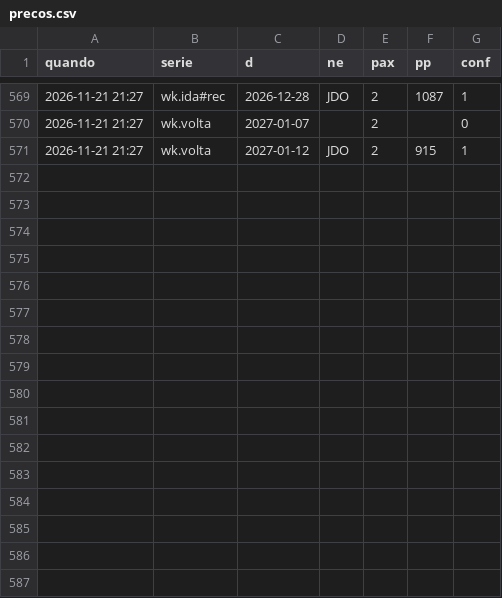
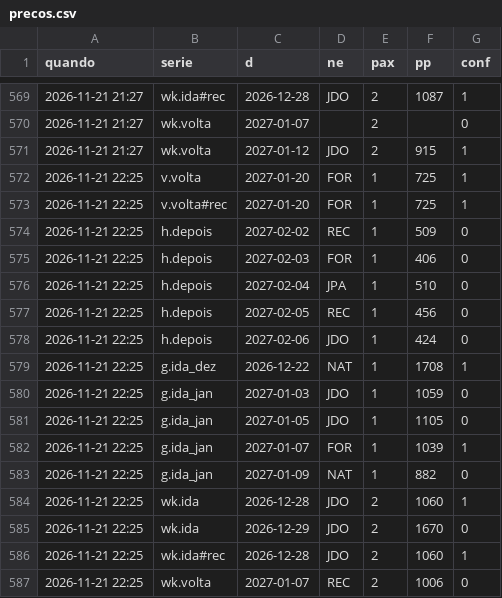
Before and after one commit to hugovfa2017/passagens-monitor, a CSV file: precos.csv, drawn as a sheet; only a part is shown, gaps mark what is left out; the diff names each change by its address in the sheet, - before the commit and + after, or states it on an @@ line.

```diff
--- a/precos.csv
+++ b/precos.csv
+row 572: 2026-11-21 22:25 | v.volta | 2027-01-20 | FOR | 1 | 725 | 1
+row 573: 2026-11-21 22:25 | v.volta#rec | 2027-01-20 | FOR | 1 | 725 | 1
+row 574: 2026-11-21 22:25 | h.depois | 2027-02-02 | REC | 1 | 509 | 0
+row 575: 2026-11-21 22:25 | h.depois | 2027-02-03 | FOR | 1 | 406 | 0
+row 576: 2026-11-21 22:25 | h.depois | 2027-02-04 | JPA | 1 | 510 | 0
+row 577: 2026-11-21 22:25 | h.depois | 2027-02-05 | REC | 1 | 456 | 0
+row 578: 2026-11-21 22:25 | h.depois | 2027-02-06 | JDO | 1 | 424 | 0
+row 579: 2026-11-21 22:25 | g.ida_dez | 2026-12-22 | NAT | 1 | 1708 | 1
+row 580: 2026-11-21 22:25 | g.ida_jan | 2027-01-03 | JDO | 1 | 1059 | 0
+row 581: 2026-11-21 22:25 | g.ida_jan | 2027-01-05 | JDO | 1 | 1105 | 0
+row 582: 2026-11-21 22:25 | g.ida_jan | 2027-01-07 | FOR | 1 | 1039 | 1
+row 583: 2026-11-21 22:25 | g.ida_jan | 2027-01-09 | NAT | 1 | 882 | 0
+row 584: 2026-11-21 22:25 | wk.ida | 2026-12-28 | JDO | 2 | 1060 | 1
+row 585: 2026-11-21 22:25 | wk.ida | 2026-12-29 | JDO | 2 | 1670 | 0
+row 586: 2026-11-21 22:25 | wk.ida#rec | 2026-12-28 | JDO | 2 | 1060 | 1
+row 587: 2026-11-21 22:25 | wk.volta | 2027-01-07 | REC | 2 | 1006 | 0
```
Also changed, not shown: 5 other files.
